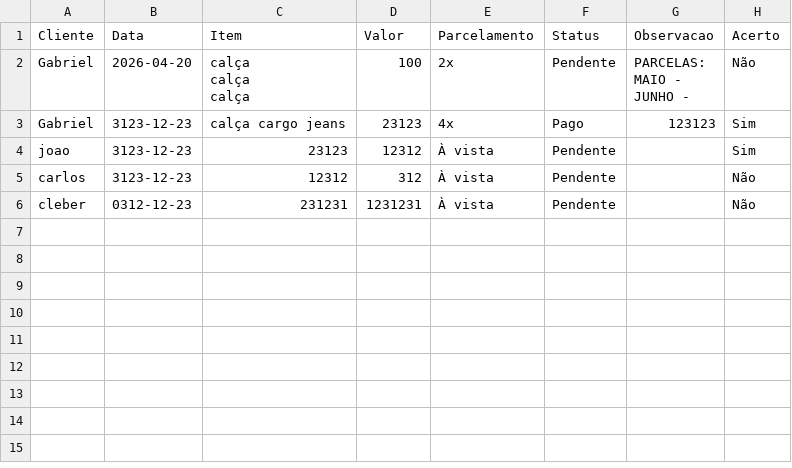
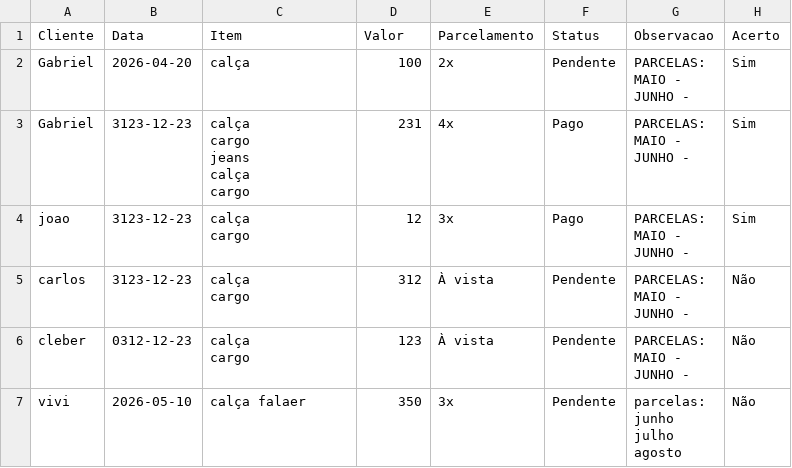
Before and after one commit to cortezinho/sistemasVendas, a CSV file: vendas.csv, drawn as a sheet.

```diff
--- a/vendas.csv
+++ b/vendas.csv
@@ -1,10 +1,27 @@
 Cliente,Data,Item,Valor,Parcelamento,Status,Observacao,Acerto
-"Gabriel","2026-04-20","calça
-calça
-calça","100","2x","Pendente","PARCELAS:
-MAIO -
-JUNHO -","Não"
-"Gabriel","3123-12-23","calça cargo jeans","23123","4x","Pago","123123","Sim"
-"joao","3123-12-23","23123","12312","À vista","Pendente","","Sim"
-"carlos","3123-12-23","12312","312","À vista","Pendente","","Não"
-"cleber","0312-12-23","231231","1231231","À vista","Pendente","","Não"
+"Gabriel","2026-04-20","calça","100","2x","Pendente","PARCELAS:
+MAIO -
+JUNHO -","Sim"
+"Gabriel","3123-12-23","calça
+cargo
+jeans
+calça
+cargo","231","4x","Pago","PARCELAS:
+MAIO -
+JUNHO -","Sim"
+"joao","3123-12-23","calça
+cargo","12","3x","Pago","PARCELAS:
+MAIO -
+JUNHO -","Sim"
+"carlos","3123-12-23","calça
+cargo","312","À vista","Pendente","PARCELAS:
+MAIO -
+JUNHO -","Não"
+"cleber","0312-12-23","calça
+cargo","123","À vista","Pendente","PARCELAS:
+MAIO -
+JUNHO -","Não"
+"vivi","2026-05-10","calça falaer","350","3x","Pendente","parcelas:
+junho
+julho
+agosto","Não"
```
Also changed, not shown: 1 other file.
